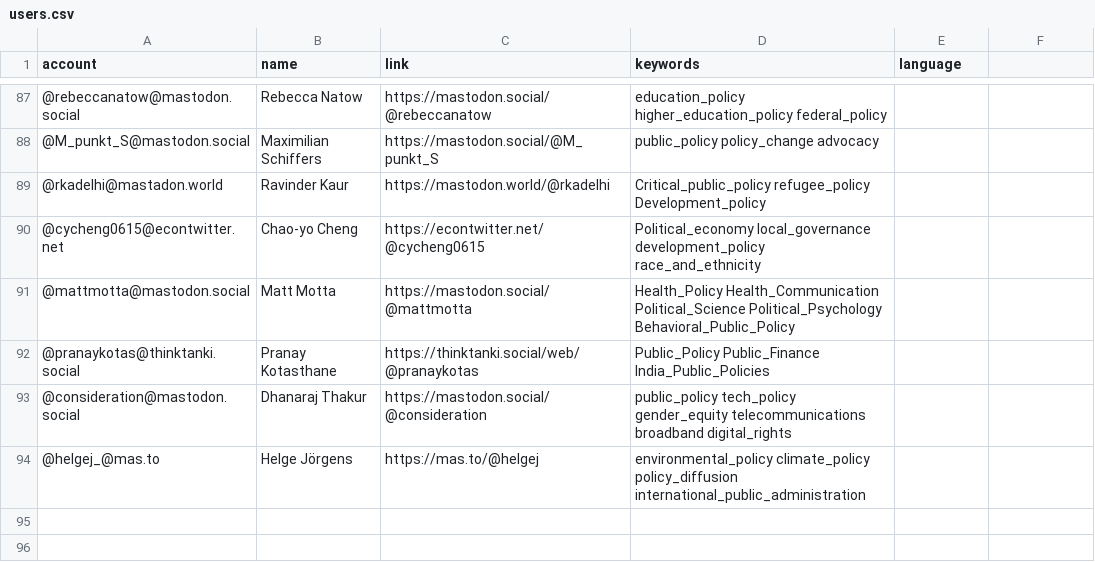
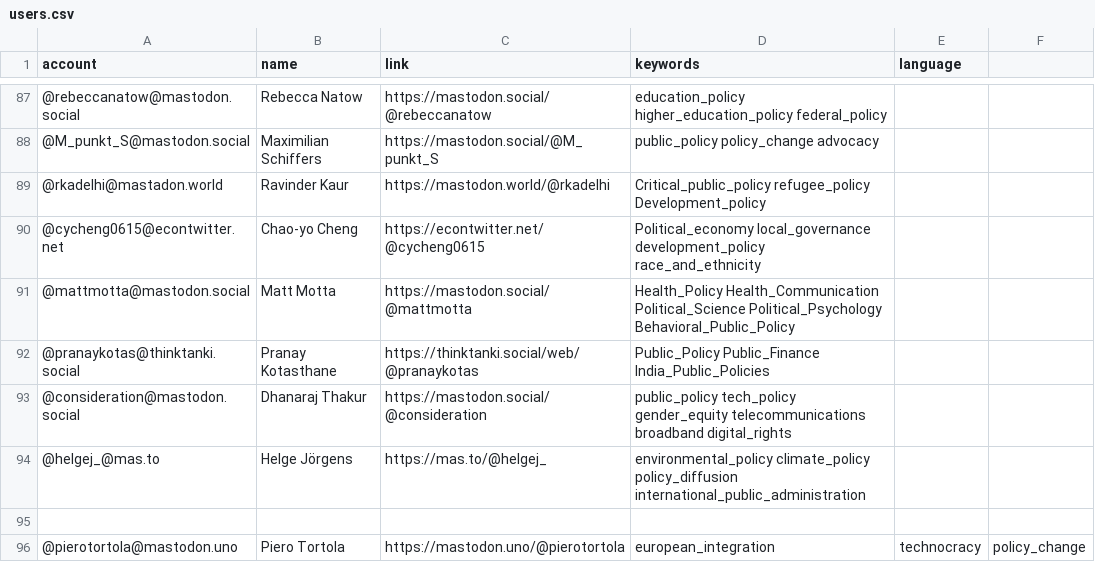
Before and after one commit to howlettm/Mastodon-Policy, a CSV file: resources/users.csv, drawn as a sheet; only a part is shown, gaps mark what is left out.

Commit message:
Update users.csv

```diff
--- a/resources/users.csv
+++ b/resources/users.csv
@@ -93,2 +93,4 @@ account,name,link,keywords,language
 @consideration@mastodon.social,Dhanaraj Thakur,https://mastodon.social/@consideration,public_policy tech_policy gender_equity telecommunications broadband digital_rights
-@helgej_@mas.to,Helge Jörgens,https://mas.to/@helgej,environmental_policy climate_policy policy_diffusion international_public_administration
+@helgej_@mas.to,Helge Jörgens,https://mas.to/@helgej_,environmental_policy climate_policy policy_diffusion international_public_administration
+
+@pierotortola@mastodon.uno,Piero Tortola,https://mastodon.uno/@pierotortola,european_integration,technocracy,policy_change
```
